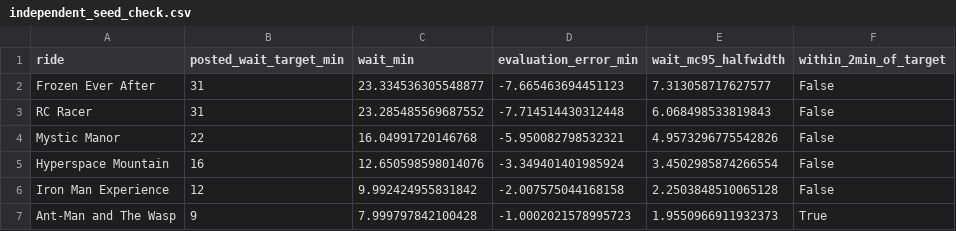
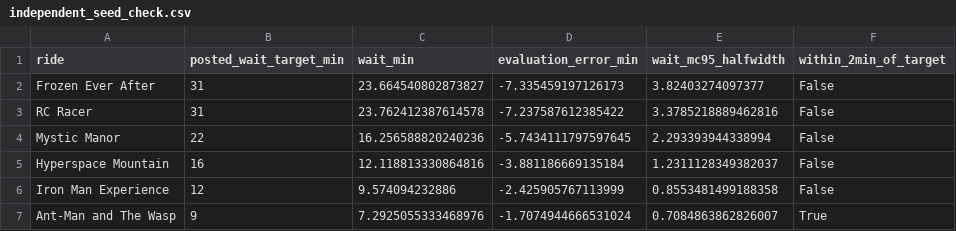
Before and after one commit to Jaey0un/hkdl-queue-simulation, a CSV file: output/six_ride_model/independent_seed_check.csv, drawn as a sheet.

```diff
--- a/output/six_ride_model/independent_seed_check.csv
+++ b/output/six_ride_model/independent_seed_check.csv
@@ -1,7 +1,7 @@
 ride,posted_wait_target_min,wait_min,evaluation_error_min,wait_mc95_halfwidth,within_2min_of_target
-Frozen Ever After,31,23.334536305548877,-7.665463694451123,7.313058717627577,False
-RC Racer,31,23.285485569687552,-7.714514430312448,6.068498533819843,False
-Mystic Manor,22,16.04991720146768,-5.950082798532321,4.9573296775542826,False
-Hyperspace Mountain,16,12.650598598014076,-3.349401401985924,3.4502985874266554,False
-Iron Man Experience,12,9.992424955831842,-2.007575044168158,2.2503848510065128,False
-Ant-Man and The Wasp,9,7.999797842100428,-1.0002021578995723,1.9550966911932373,True
+Frozen Ever After,31,23.664540802873827,-7.335459197126173,3.82403274097377,False
+RC Racer,31,23.762412387614578,-7.237587612385422,3.3785218889462816,False
+Mystic Manor,22,16.256588820240236,-5.7434111797597645,2.293393944338994,False
+Hyperspace Mountain,16,12.118813330864816,-3.881186669135184,1.2311128349382037,False
+Iron Man Experience,12,9.574094232886,-2.425905767113999,0.8553481499188358,False
+Ant-Man and The Wasp,9,7.2925055333468976,-1.7074944666531024,0.7084863862826007,True
```
Also changed, not shown: output/six_ride_model/annual_calibration.csv, output/six_ride_model/scenario_summary.csv, 10 other files.
